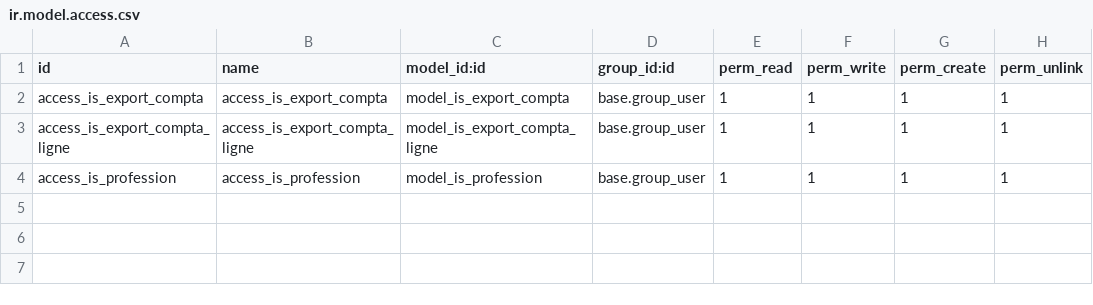
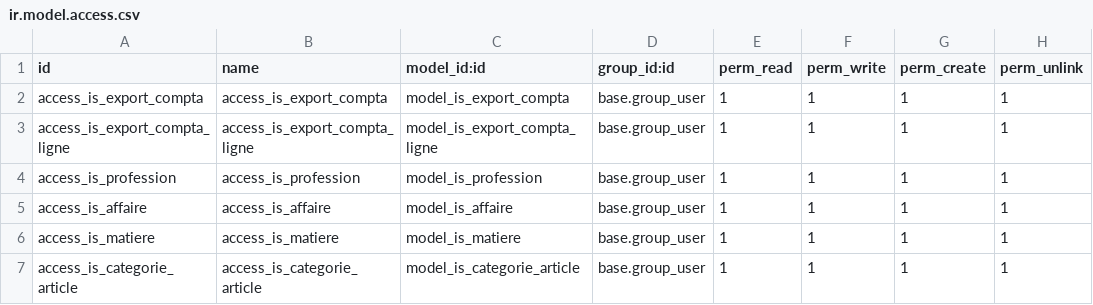
Before and after one commit to tonygalmiche/is_smp_packaging, a CSV file: security/ir.model.access.csv, drawn as a sheet.

```diff
--- a/security/ir.model.access.csv
+++ b/security/ir.model.access.csv
@@ -4 +4,4 @@ access_is_export_compta_ligne,access_is_export_compta_ligne,model_is_export_comp
 access_is_profession,access_is_profession,model_is_profession,base.group_user,1,1,1,1
+access_is_affaire,access_is_affaire,model_is_affaire,base.group_user,1,1,1,1
+access_is_matiere,access_is_matiere,model_is_matiere,base.group_user,1,1,1,1
+access_is_categorie_article,access_is_categorie_article,model_is_categorie_article,base.group_user,1,1,1,1
```
Also changed, not shown: 11 other files.
